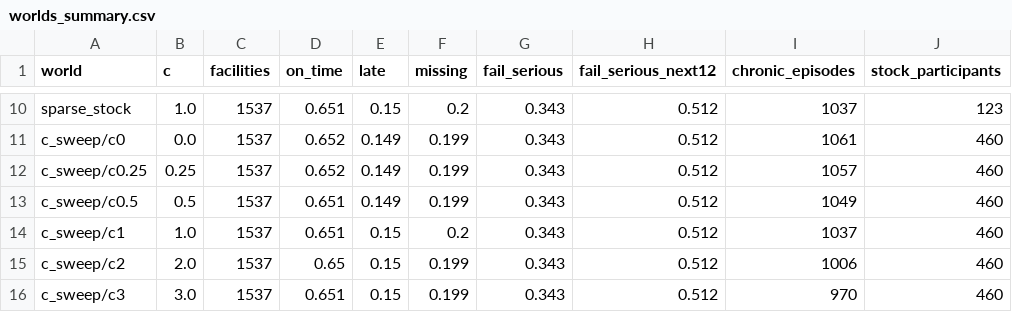
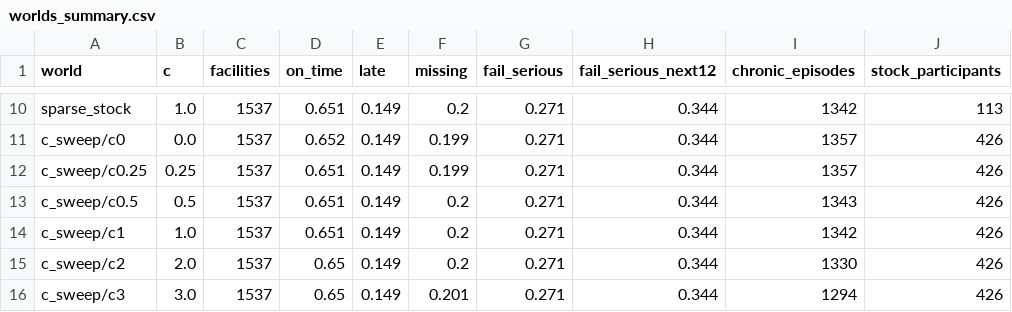
Before and after one commit to Yusasif-A/y-datathon, a CSV file: phc_triage/data/worlds_summary.csv, drawn as a sheet; only a part is shown, gaps mark what is left out; the diff covers the shown part only; the diff names each change by its address in the sheet, - before the commit and + after, or states it on an @@ line.

Commit message:
Make simulated stockouts persist like real ones, regenerate and retrain
With the spec's placeholder supply settings stock flickered in and out
every month (ACT stockouts lasted ~1.5 months and had no memory), so
trouble this month said almost nothing about the next two.

- Reorder on inventory position (stock + deliveries on the way).
- Reorder point raised to 2 months of stock to cover the 1-2 month lead
  time; stockouts now come from real disruptions, not routine cycles.
- Multi-month supply disruptions (3-8 months), more frequent at weak and
  remote facilities.
- Connectivity effect on reporting 0.5 -> 0.6 to keep the rural gap >= 5
  points.

ACT stockouts now continue month to month 70% of the time (was 32%) and
last ~3 months. All 15 worlds regenerated; models retrained; validation
report updated.

```diff
--- a/phc_triage/data/worlds_summary.csv
+++ b/phc_triage/data/worlds_summary.csv
-E10 (late): 0.15
+E10 (late): 0.149
-G10:G16 (fail_serious): 0.343
+G10:G16 (fail_serious): 0.271
-H10:H16 (fail_serious_next12): 0.512
+H10:H16 (fail_serious_next12): 0.344
-I10 (chronic_episodes): 1037
+I10 (chronic_episodes): 1342
-J10 (stock_participants): 123
+J10 (stock_participants): 113
-I11 (chronic_episodes): 1061
+I11 (chronic_episodes): 1357
-J11:J16 (stock_participants): 460
+J11:J16 (stock_participants): 426
-D12 (on_time): 0.652
+D12 (on_time): 0.651
-I12 (chronic_episodes): 1057
+I12 (chronic_episodes): 1357
-F13 (missing): 0.199
+F13 (missing): 0.2
-I13 (chronic_episodes): 1049
+I13 (chronic_episodes): 1343
-E14:E16 (late): 0.15
+E14:E16 (late): 0.149
-I14 (chronic_episodes): 1037
+I14 (chronic_episodes): 1342
-F15 (missing): 0.199
+F15 (missing): 0.2
-I15 (chronic_episodes): 1006
+I15 (chronic_episodes): 1330
-D16 (on_time): 0.651
+D16 (on_time): 0.65
-F16 (missing): 0.199
+F16 (missing): 0.201
-I16 (chronic_episodes): 970
+I16 (chronic_episodes): 1294
```
Also changed, not shown: 46 edited cells elsewhere in this file, phc_triage/reports/feedback_rounds.csv, 20 other files.
